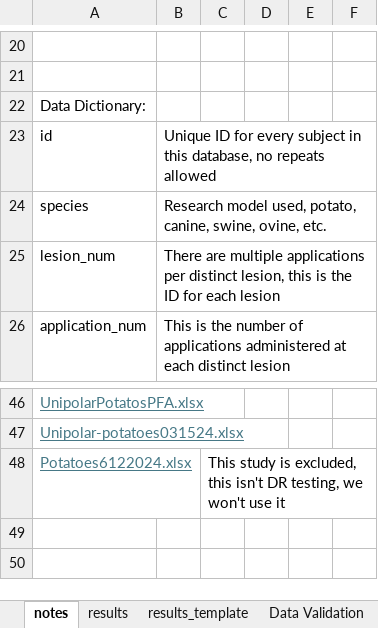
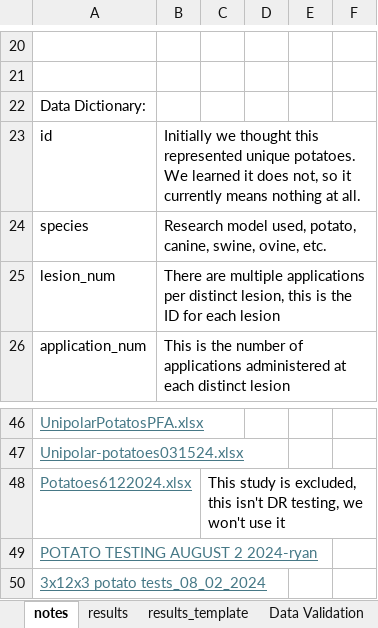
Before and after one commit to jsalas-field/Dose_Response, an Excel workbook: data/raw/dr_db.xlsx, sheet notes, drawn as a sheet; only a part is shown, gaps mark what is left out; values as stored, in another font and other column widths than the file's, no borders; the diff names each change by its address in the sheet, - before the commit and + after, or states it on an @@ line.

Commit message:
add the 3x12x3 potato testing data

```diff
--- a/data/raw/dr_db.xlsx (sheet notes)
+++ b/data/raw/dr_db.xlsx (sheet notes)
-B23: Unique ID for every subject in this database, no repeats allowed
+B23: Initially we thought this represented unique potatoes. We learned it does not, so it currently means nothing at all.
+row 49: POTATO TESTING AUGUST 2 2024-ryan
+row 50: 3x12x3 potato tests_08_02_2024
```
Also changed, not shown: sheet results, 5 other files.
